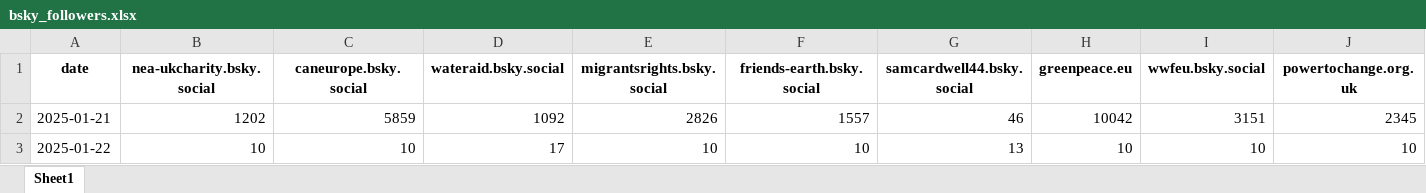
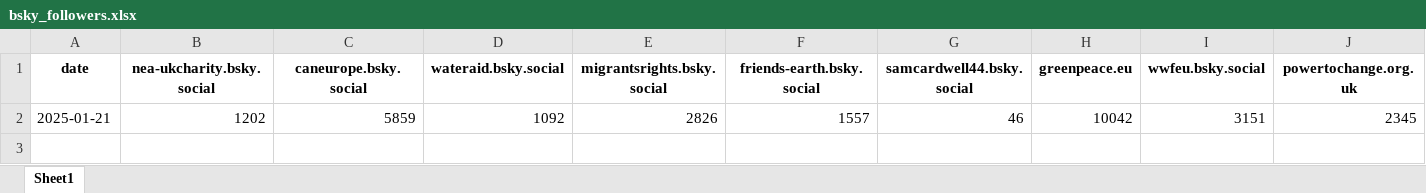
Before and after one commit to SamCardwell44/bsky-tracker, an Excel workbook: bsky_followers.xlsx, sheet Sheet1, drawn as a sheet; only a part is shown; values as stored, in another font and other column widths than the file's, no borders; rows hold the shown columns only; the diff names each change by its address in the sheet, - before the commit and + after, or states it on an @@ line.

```diff
--- a/bsky_followers.xlsx (sheet Sheet1)
+++ b/bsky_followers.xlsx (sheet Sheet1)
-row 3: 2025-01-22 | 10 | 10 | 17 | 10 | 10 | 13 | 10 | 10 | 10
```
Also changed, not shown: bsky_posts.xlsx.
